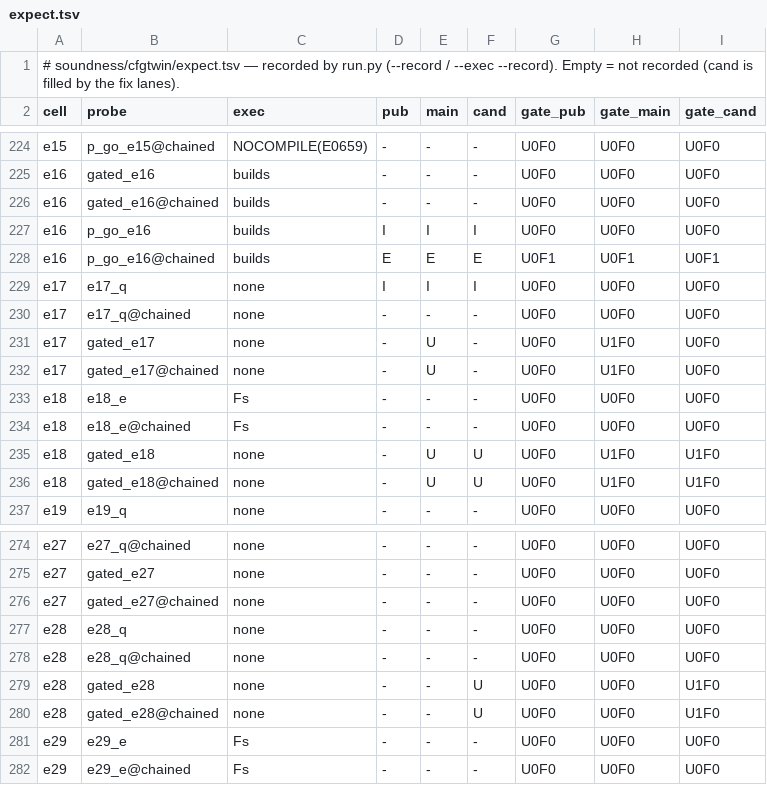
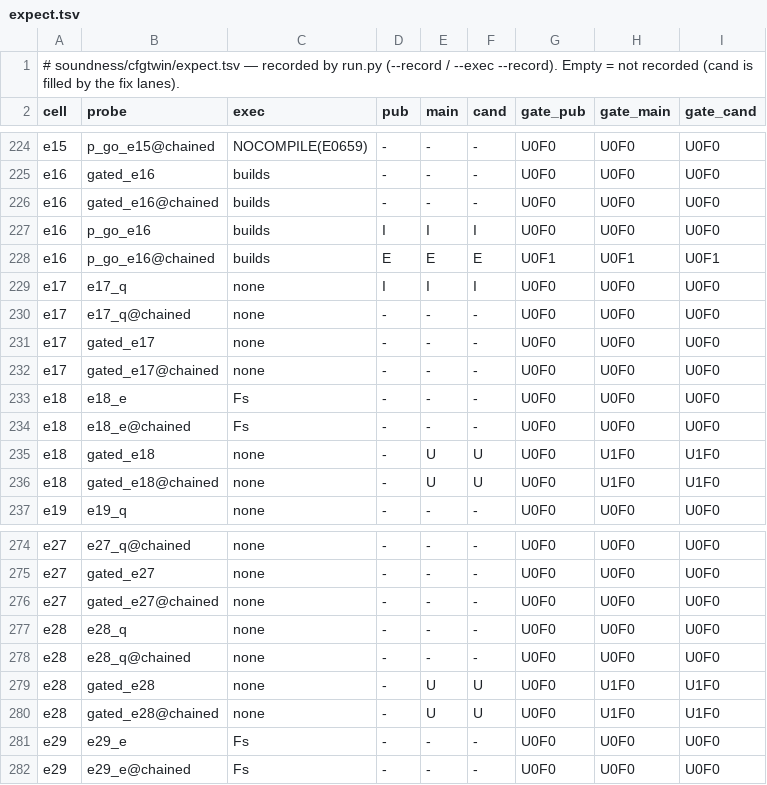
Before and after one commit to tombaldwin/candor-rust, a TSV file: soundness/macropath/expect.tsv, drawn as a sheet; only a part is shown, gaps mark what is left out; the diff covers the shown part only.

```diff
--- a/soundness/macropath/expect.tsv
+++ b/soundness/macropath/expect.tsv
@@ -230,4 +230,4 @@ e17	e17_q	none	I	I	I	U0F0	U0F0	U0F0
 e17	e17_q@chained	none	-	-	-	U0F0	U0F0	U0F0
-e17	gated_e17	none	-	U	-	U0F0	U1F0	U0F0
-e17	gated_e17@chained	none	-	U	-	U0F0	U1F0	U0F0
+e17	gated_e17	none	-	-	-	U0F0	U0F0	U0F0
+e17	gated_e17@chained	none	-	-	-	U0F0	U0F0	U0F0
 e18	e18_e	Fs	-	-	-	U0F0	U0F0	U0F0
@@ -278,4 +278,4 @@ e28	e28_q	none	-	-	-	U0F0	U0F0	U0F0
 e28	e28_q@chained	none	-	-	-	U0F0	U0F0	U0F0
-e28	gated_e28	none	-	-	U	U0F0	U0F0	U1F0
-e28	gated_e28@chained	none	-	-	U	U0F0	U0F0	U1F0
+e28	gated_e28	none	-	U	U	U0F0	U1F0	U1F0
+e28	gated_e28@chained	none	-	U	U	U0F0	U1F0	U1F0
 e29	e29_e	Fs	-	-	-	U0F0	U0F0	U0F0
```
Also changed, not shown: 52 edited cells elsewhere in this file, soundness/cfgtwin/expect.tsv.
